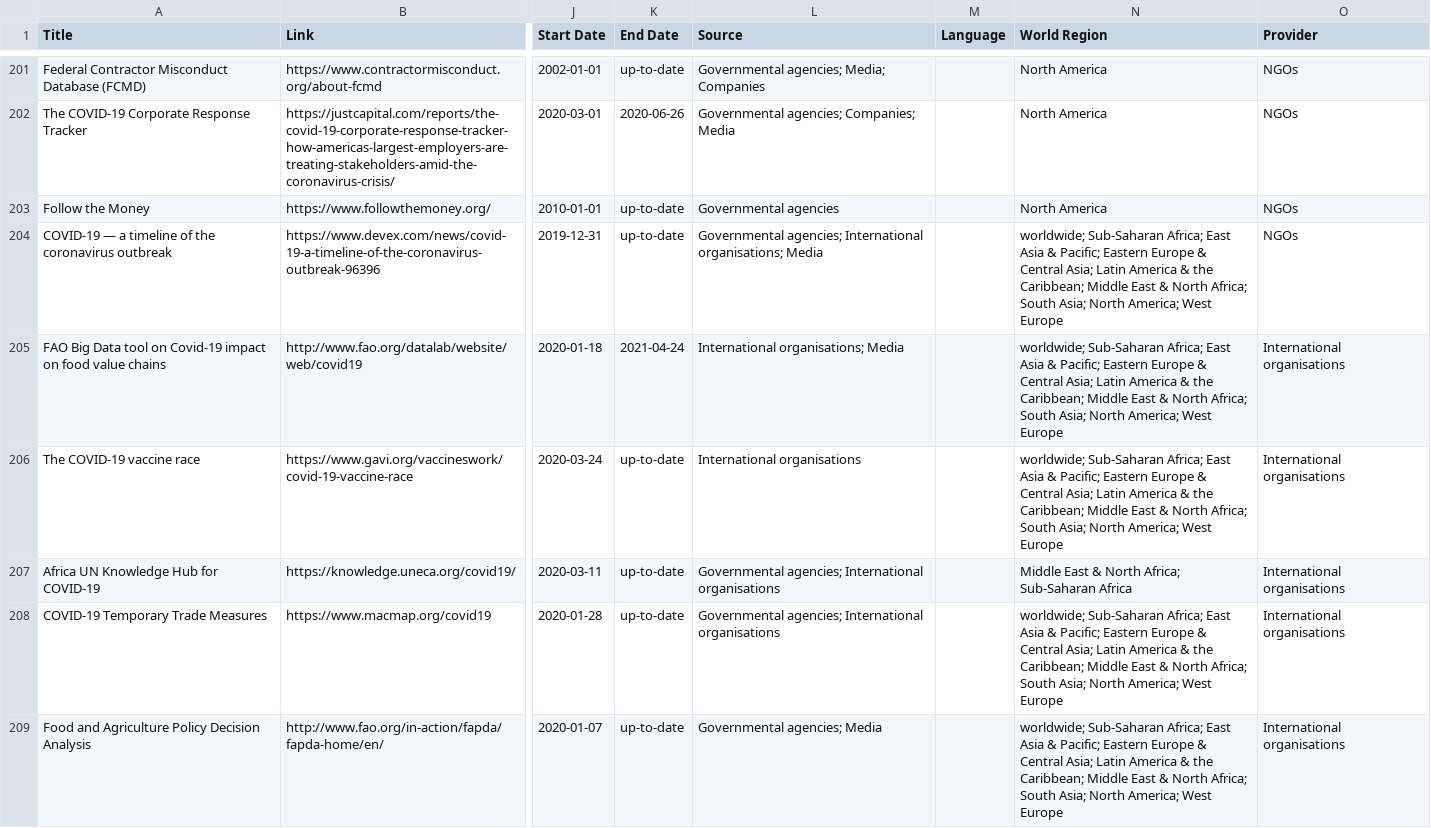
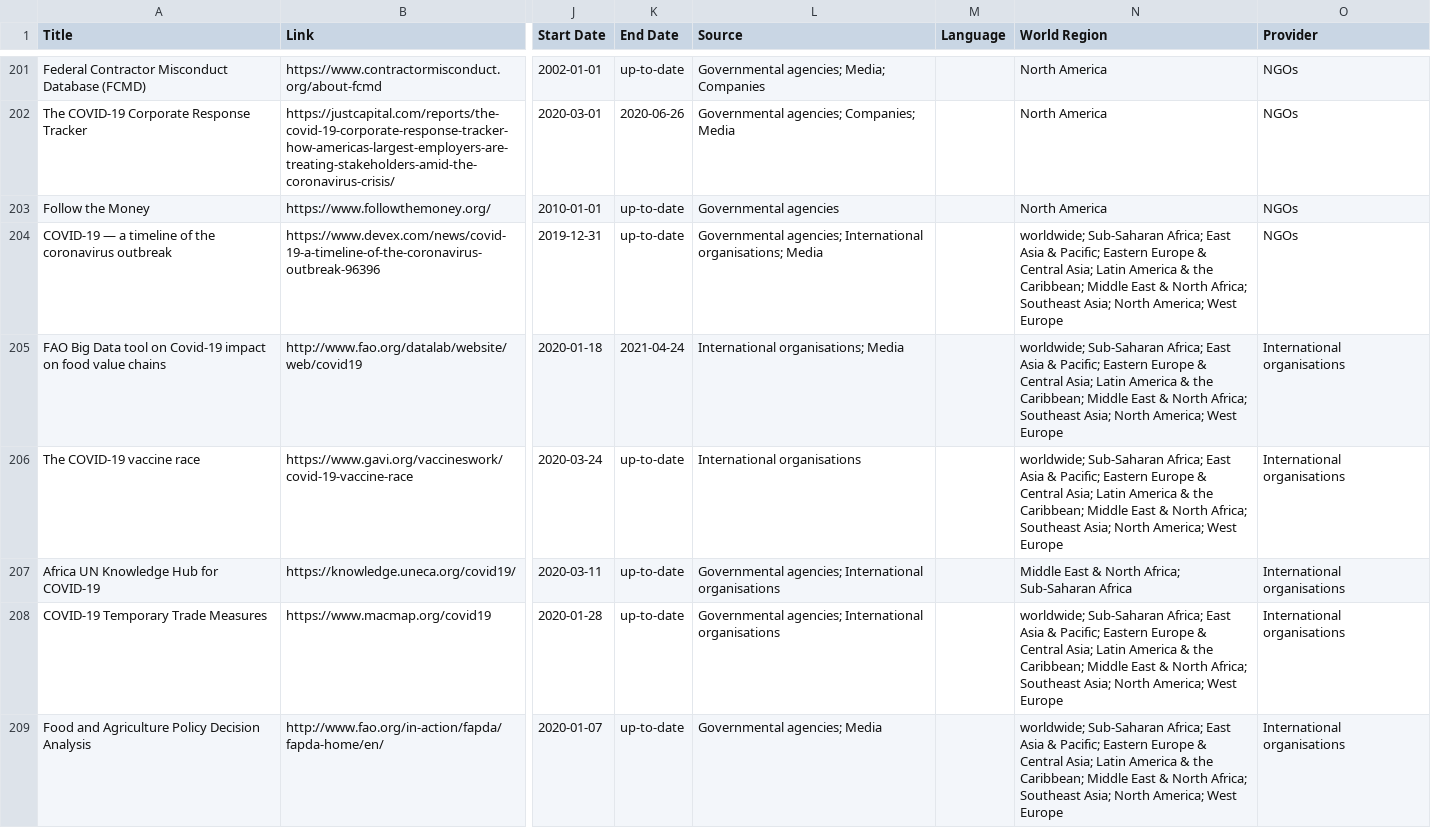
Before and after one commit to lukaslehner/supertracker, a CSV file: _data/trackers.csv, drawn as a sheet; only a part is shown, gaps mark what is left out; the diff covers the shown part only; the diff names each change by its address in the sheet, - before the commit and + after, or states it on an @@ line.

```diff
--- a/_data/trackers.csv
+++ b/_data/trackers.csv
-N204:N206 (World Region): …North Africa; South Asia; North…
+N204:N206 (World Region): …North Africa; Southeast Asia; North…
-N208:N209 (World Region): …North Africa; South Asia; North…
+N208:N209 (World Region): …North Africa; Southeast Asia; North…
```
Also changed, not shown: 89 edited cells elsewhere in this file.
